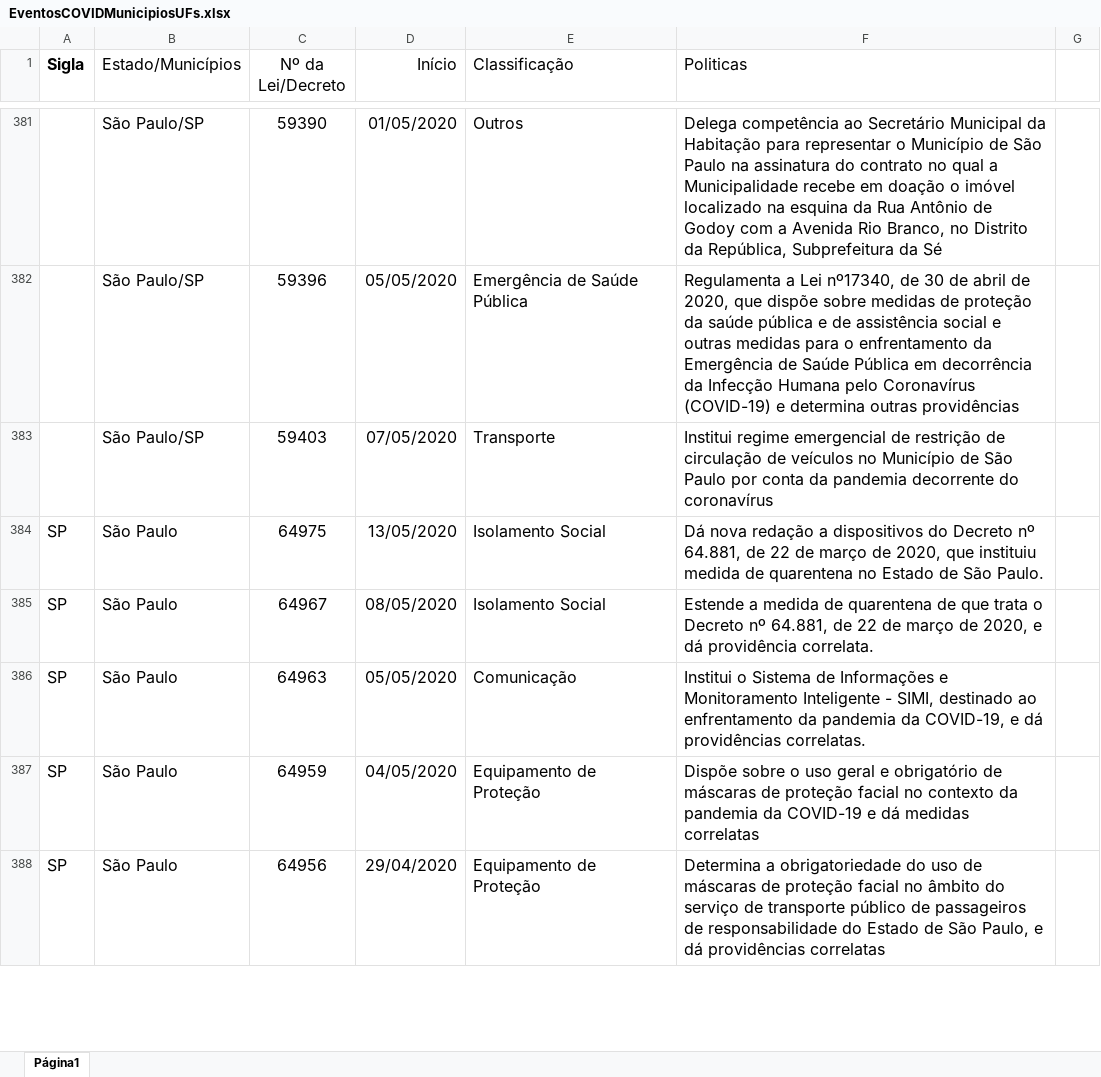
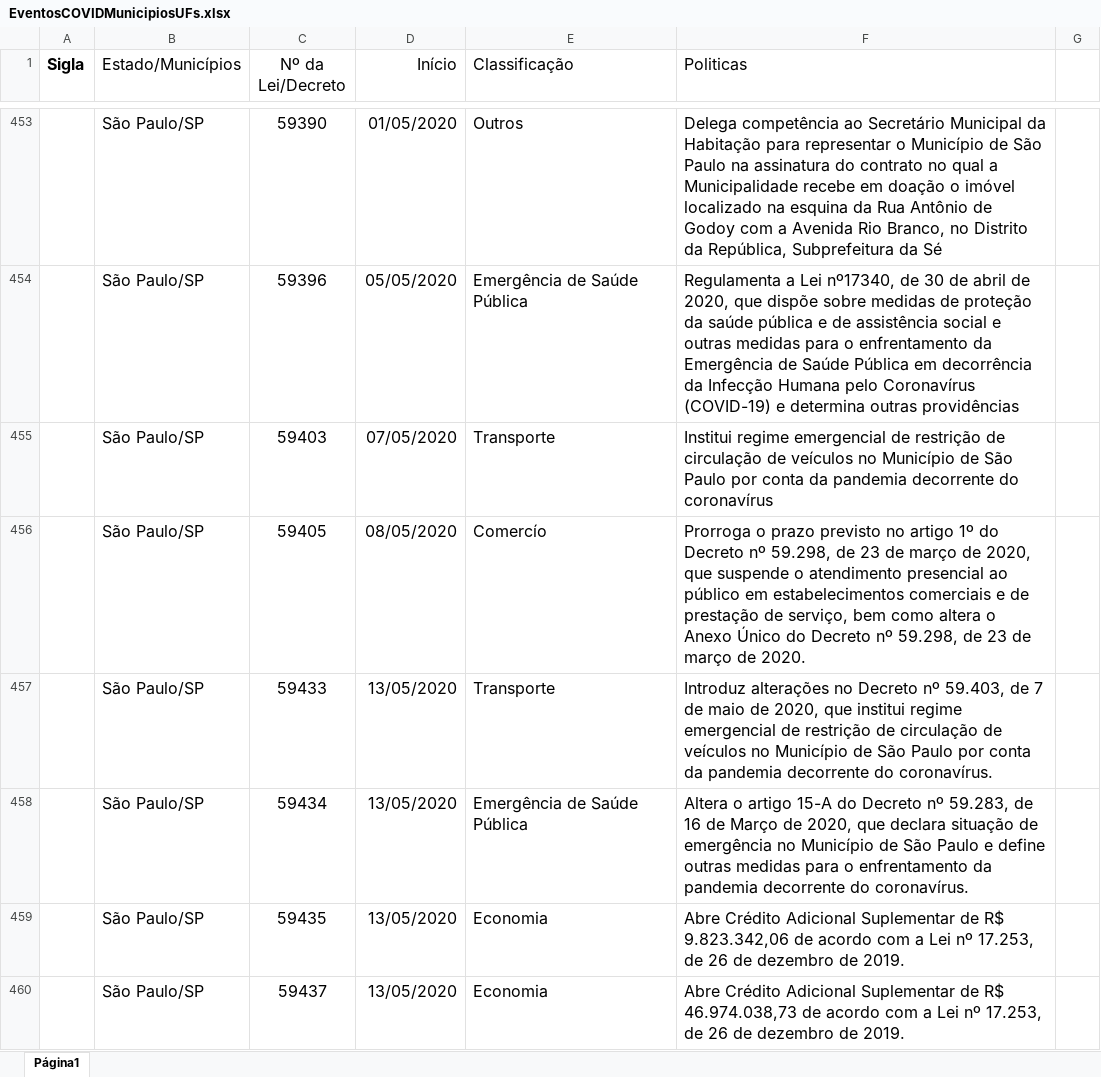
Before and after one commit to JuliaHellenFerreira/Covid-19-UFF, an Excel workbook: EventosCOVIDMunicipiosUFs.xlsx, sheet Página1, drawn as a sheet; only a part is shown, gaps mark what is left out; the shorter side is filled out with more unchanged rows; values as stored, in another font and other column widths than the file's, no borders; charts and pictures not drawn; ↵ is a line break in a cell; the diff covers the shown part only; the diff names each change by its address in the sheet, - before the commit and + after, or states it on an @@ line.

Commit message:
Add files via upload

```diff
--- a/EventosCOVIDMunicipiosUFs.xlsx (sheet Página1)
+++ b/EventosCOVIDMunicipiosUFs.xlsx (sheet Página1)
+row 456:  | São Paulo/SP | 59405 | 08/05/2020 | Comercío | Prorroga o prazo previsto no artigo 1º do Decreto nº 59.298, de 23 de março de 2020, que suspende o atendimento presencial ao público em estabelecimentos comerciais e de prestação de serviço, bem como altera o Anexo Único do Decreto nº 59.298, de 23 de ↵ março de 2020.
+row 457:  | São Paulo/SP | 59433 | 13/05/2020 | Transporte | Introduz alterações no Decreto nº 59.403, de 7 de maio de 2020, que institui regime emergencial de restrição de circulação de veículos no Município de São Paulo por conta da pandemia decorrente do coronavírus.
+row 458:  | São Paulo/SP | 59434 | 13/05/2020 | Emergência de Saúde Pública | Altera o artigo 15-A do Decreto nº 59.283, de 16 de Março de 2020, que declara situação de emergência no Município de São Paulo e define outras medidas para o enfrentamento da pandemia decorrente do coronavírus.
+row 459:  | São Paulo/SP | 59435 | 13/05/2020 | Economia | Abre Crédito Adicional Suplementar de R$ 9.823.342,06 de acordo com a Lei nº 17.253, de 26 de dezembro de 2019.
+row 460:  | São Paulo/SP | 59437 | 13/05/2020 | Economia | Abre Crédito Adicional Suplementar de R$ 46.974.038,73 de acordo com a Lei nº 17.253, de 26 de dezembro de 2019.
```
Also changed, not shown: 99 added rows and 48 edited cells elsewhere in this sheet.
